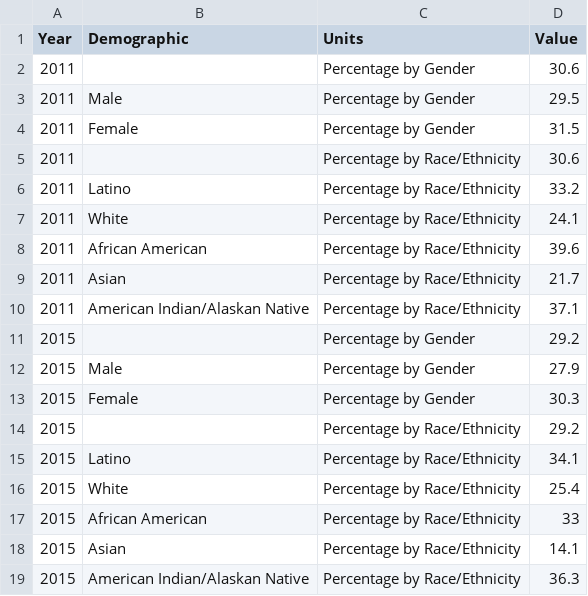
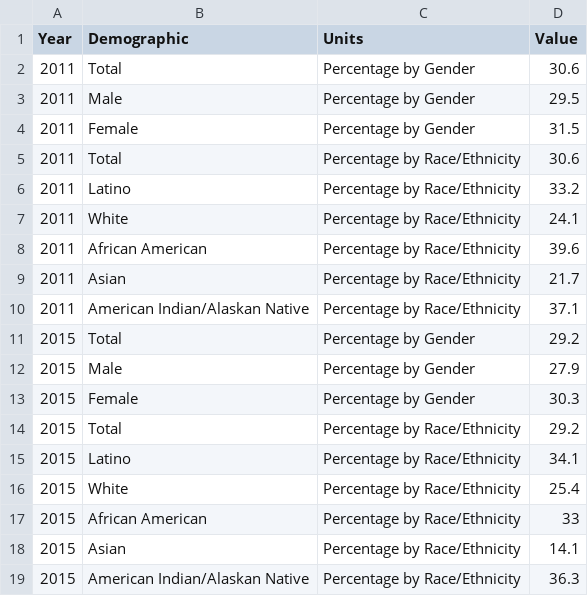
Before and after one commit to CityOfLosAngeles/open-sdg-data-starter, a CSV file: data/indicator_2-1-2.csv, drawn as a sheet.

Commit message:
Update indicator_2-1-2.csv

```diff
--- a/data/indicator_2-1-2.csv
+++ b/data/indicator_2-1-2.csv
@@ -1,6 +1,6 @@
 Year,Demographic,Units,Value
-2011,,Percentage by Gender,30.6
+2011,Total,Percentage by Gender,30.6
 2011,Male,Percentage by Gender,29.5
 2011,Female,Percentage by Gender,31.5
-2011,,Percentage by Race/Ethnicity,30.6
+2011,Total,Percentage by Race/Ethnicity,30.6
 2011,Latino,Percentage by Race/Ethnicity,33.2
@@ -10,6 +10,6 @@ Year,Demographic,Units,Value
 2011,American Indian/Alaskan Native,Percentage by Race/Ethnicity,37.1
-2015,,Percentage by Gender,29.2
+2015,Total,Percentage by Gender,29.2
 2015,Male,Percentage by Gender,27.9
 2015,Female,Percentage by Gender,30.3
-2015,,Percentage by Race/Ethnicity,29.2
+2015,Total,Percentage by Race/Ethnicity,29.2
 2015,Latino,Percentage by Race/Ethnicity,34.1
```
